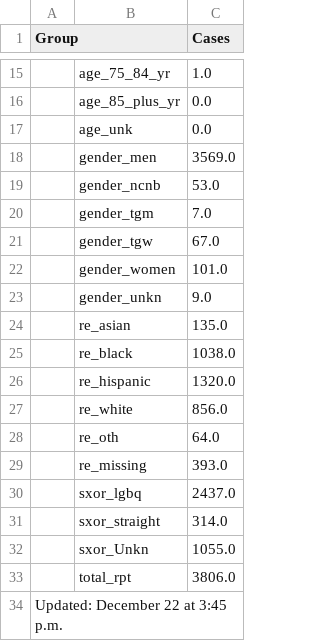
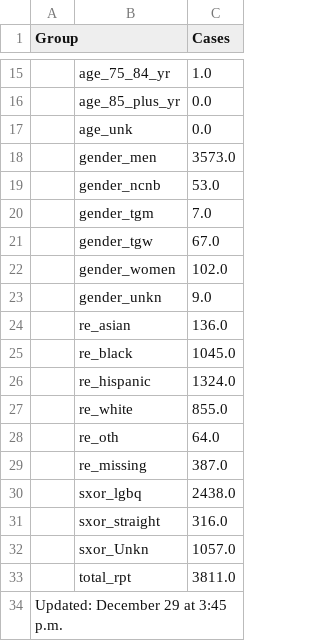
Before and after one commit to nychealth/monkeypox-data, a CSV file: totals/summary-cases.csv, drawn as a sheet; only a part is shown, gaps mark what is left out; the diff covers the shown part only.

```diff
--- a/totals/summary-cases.csv
+++ b/totals/summary-cases.csv
@@ -17,3 +17,3 @@ Group,,Cases
 ,age_unk,0.0
-,gender_men,3569.0
+,gender_men,3573.0
 ,gender_ncnb,53.0
@@ -21,14 +21,14 @@ Group,,Cases
 ,gender_tgw,67.0
-,gender_women,101.0
+,gender_women,102.0
 ,gender_unkn,9.0
-,re_asian,135.0
-,re_black,1038.0
-,re_hispanic,1320.0
-,re_white,856.0
+,re_asian,136.0
+,re_black,1045.0
+,re_hispanic,1324.0
+,re_white,855.0
 ,re_oth,64.0
-,re_missing,393.0
-,sxor_lgbq,2437.0
-,sxor_straight,314.0
-,sxor_Unkn,1055.0
-,total_rpt,3806.0
-Updated: December 22 at 3:45 p.m.,,
+,re_missing,387.0
+,sxor_lgbq,2438.0
+,sxor_straight,316.0
+,sxor_Unkn,1057.0
+,total_rpt,3811.0
+Updated: December 29 at 3:45 p.m.,,
```
Also changed, not shown: 5 edited cells elsewhere in this file, trends/cases-by-day.csv, 1 other file.
